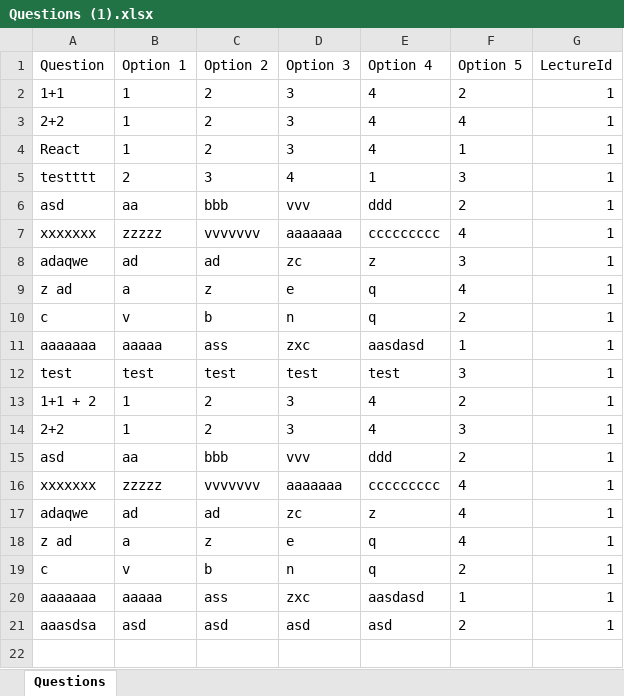
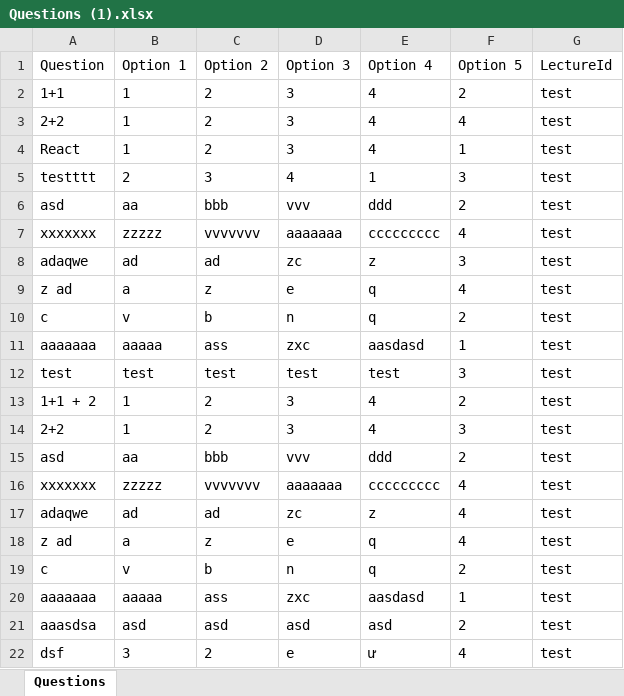
Before and after one commit to Team4-SWP391/Online-Learn, an Excel workbook: SWP_TEAM_4/SWP_TEAM_4/Online_Learn/FileUpload/Questions (1).xlsx, sheet Questions, drawn as a sheet; values as stored, in another font and other column widths than the file's, no borders; the diff names each change by its address in the sheet, - before the commit and + after, or states it on an @@ line.

```diff
--- a/SWP_TEAM_4/SWP_TEAM_4/Online_Learn/FileUpload/Questions (1).xlsx (sheet Questions)
+++ b/SWP_TEAM_4/SWP_TEAM_4/Online_Learn/FileUpload/Questions (1).xlsx (sheet Questions)
-G2:G21 (LectureId): 1
+G2:G21 (LectureId): test
+row 22: dsf | 3 | 2 | e | ư | 4 | test
```
Also changed, not shown: SWP_TEAM_4/SWP_TEAM_4/Online_Learn/Questions.xlsx, SWP_TEAM_4/SWP_TEAM_4/Online_Learn/Results.xlsx, 4 other files.
